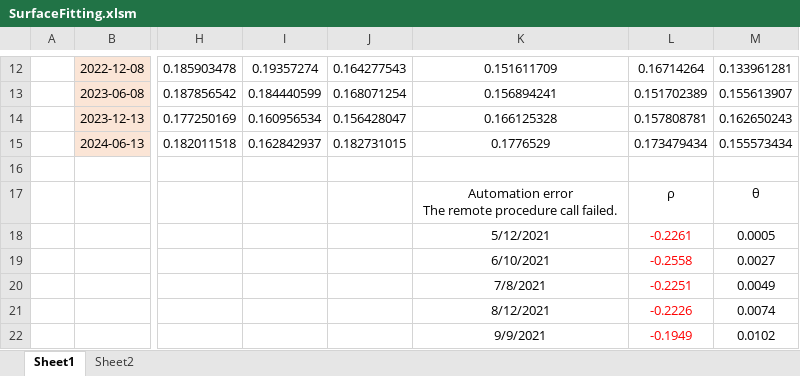
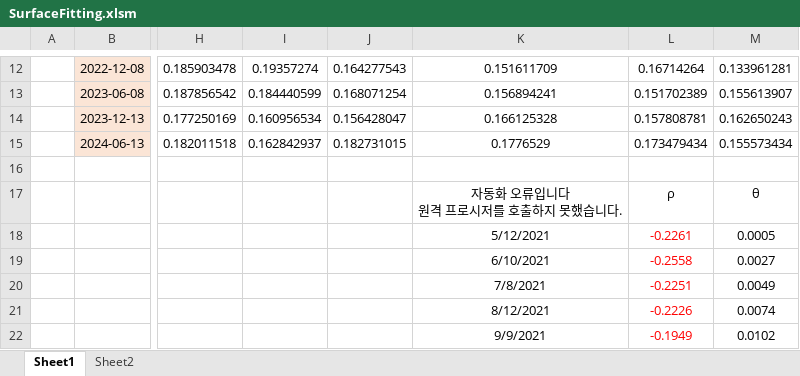
Before and after one commit to JunbeomL22/SurfaceFitting, an Excel workbook: SurfaceFitting.xlsm, sheet Sheet1, drawn as a sheet; only a part is shown, gaps mark what is left out; values as stored, in another font and other column widths than the file's, no borders; ↵ is a line break in a cell; the diff names each change by its address in the sheet, - before the commit and + after, or states it on an @@ line.

```diff
--- a/SurfaceFitting.xlsm (sheet Sheet1)
+++ b/SurfaceFitting.xlsm (sheet Sheet1)
-K17: Automation error ↵ The remote procedure call failed.
+K17: 자동화 오류입니다 ↵ 원격 프로시저를 호출하지 못했습니다.
```
Also changed, not shown: sheet Sheet2, 1 other file.
